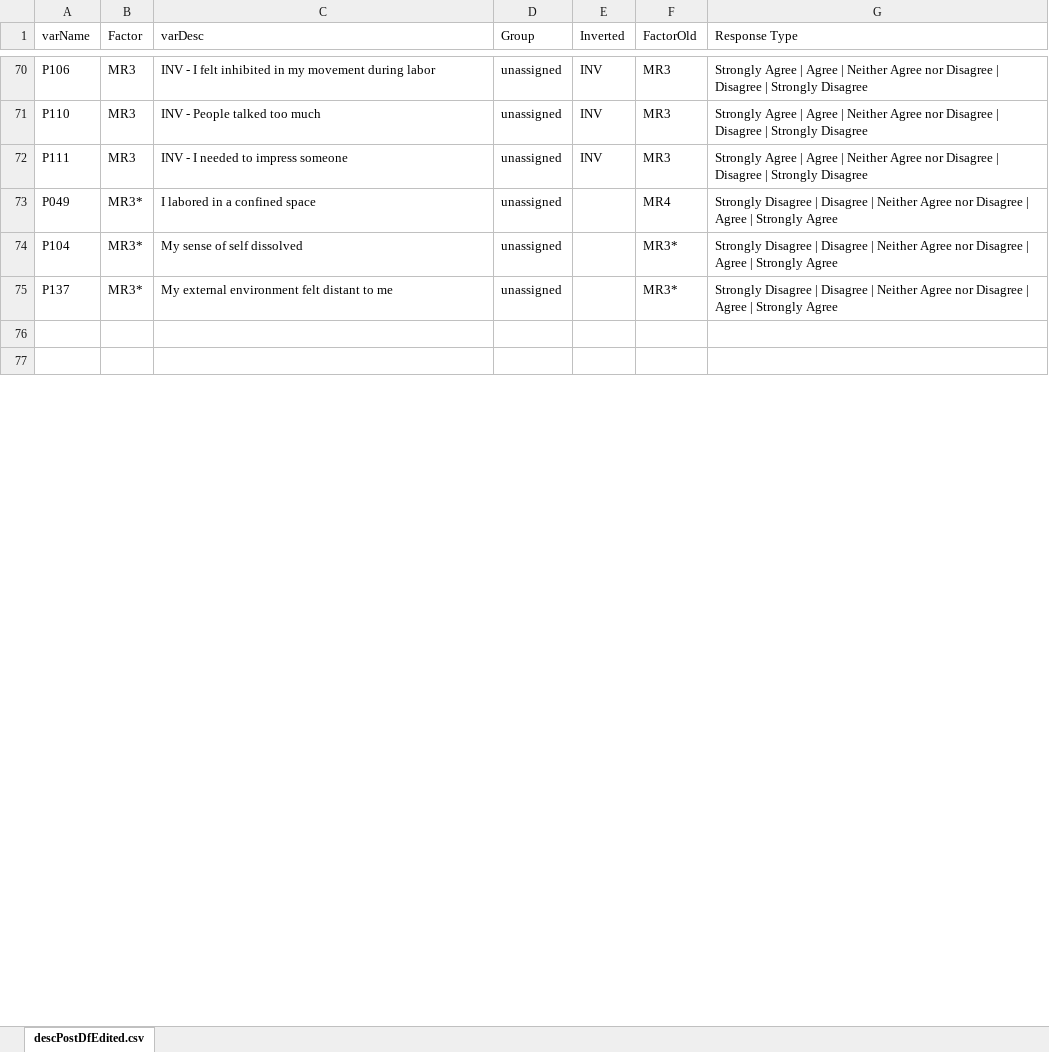
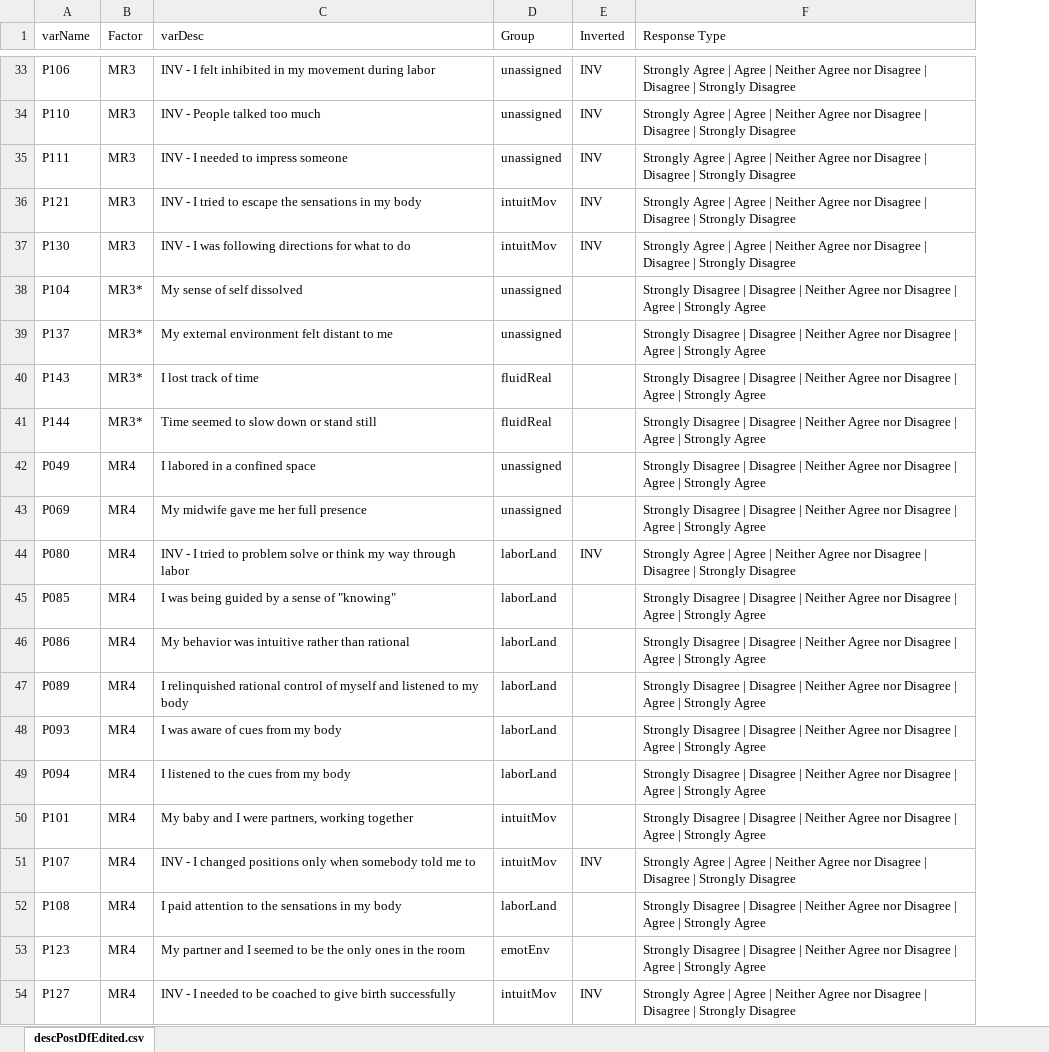
Before and after one commit to r-forge/calibfun, an Excel workbook: survey/doc/StateQuestions6.xlsx, sheet descPostDfEdited.csv, drawn as a sheet; only a part is shown, gaps mark what is left out; values as stored, in another font and other column widths than the file's, no borders; removed rows and columns are numbered as before the commit, all else as after; the diff covers the shown part only; the diff names each change by its address in the sheet, - before the commit and + after, or states it on an @@ line.

Commit message:
brought all code up to date using the full data set again. redid histograms, correlation plots; streamlined makeScales scripts; worked more on medianSplits and individualAnalyses
git-svn-id: svn://svn.r-forge.r-project.org/svnroot/calibfun@57 edb9625f-4e0d-4859-8d74-9fd3b1da38cb

```diff
--- a/survey/doc/StateQuestions6.xlsx (sheet descPostDfEdited.csv)
+++ b/survey/doc/StateQuestions6.xlsx (sheet descPostDfEdited.csv)
-column F (FactorOld), rows 70-72: all MR3; rows 74-75: MR3* | MR3*
-row 73: P049 | MR3* | I labored in a confined space | unassigned |  | MR4 | Strongly Disagree | Disagree | Neither Agree nor Disagree | Agree | Strongly Agree
@@ row 67 moved to row 36: P121 @@
+row 37: P130 | MR3 | INV - I was following directions for what to do | intuitMov | INV | Strongly Agree | Agree | Neither Agree nor Disagree | Disagree | Strongly Disagree
-row 40: (empty)
+row 40: P143 | MR3* | I lost track of time | fluidReal |  | Strongly Disagree | Disagree | Neither Agree nor Disagree | Agree | Strongly Agree
-row 41: (empty)
+row 41: P144 | MR3* | Time seemed to slow down or stand still | fluidReal |  | Strongly Disagree | Disagree | Neither Agree nor Disagree | Agree | Strongly Agree
+row 42: P049 | MR4 | I labored in a confined space | unassigned |  | Strongly Disagree | Disagree | Neither Agree nor Disagree | Agree | Strongly Agree
+row 43: P069 | MR4 | My midwife gave me her full presence | unassigned |  | Strongly Disagree | Disagree | Neither Agree nor Disagree | Agree | Strongly Agree
@@ row 39 moved to row 44: P080 @@
@@ row 40 moved to row 45: P085 @@
@@ row 41 moved to row 46: P086 @@
@@ row 43 moved to row 47: P089 @@
+row 48: P093 | MR4 | I was aware of cues from my body | laborLand |  | Strongly Disagree | Disagree | Neither Agree nor Disagree | Agree | Strongly Agree
@@ row 44 moved to row 49: P094 @@
@@ row 45 moved to row 50: P101 @@
@@ row 46 moved to row 51: P107 @@
+row 52: P108 | MR4 | I paid attention to the sensations in my body | laborLand |  | Strongly Disagree | Disagree | Neither Agree nor Disagree | Agree | Strongly Agree
@@ row 49 moved to row 53: P123 @@
+row 54: P127 | MR4 | INV - I needed to be coached to give birth successfully | intuitMov | INV | Strongly Agree | Agree | Neither Agree nor Disagree | Disagree | Strongly Disagree
```
Also changed, not shown: 16 added rows, 31 removed rows, 14 moved rows and 12 edited cells elsewhere in this sheet, survey/doc/StateQuestions5.xlsx, 22 other files.
